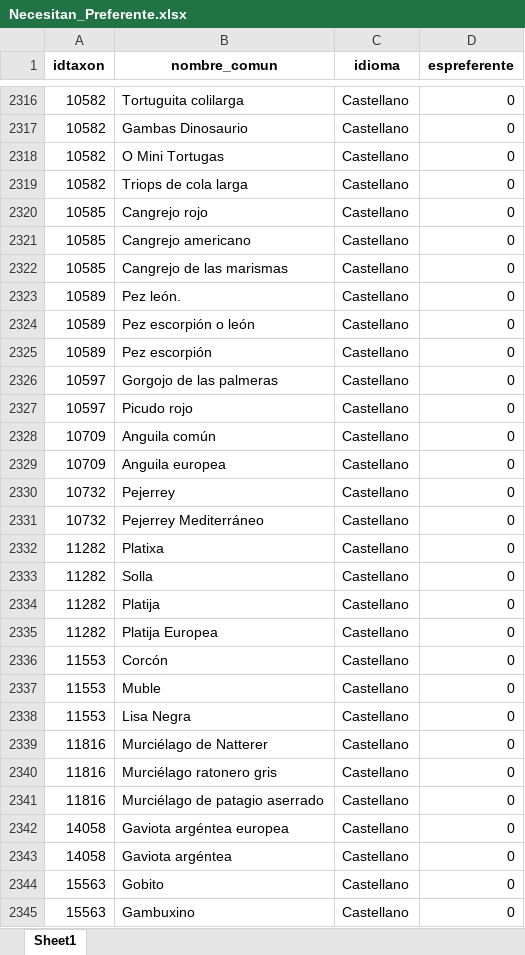
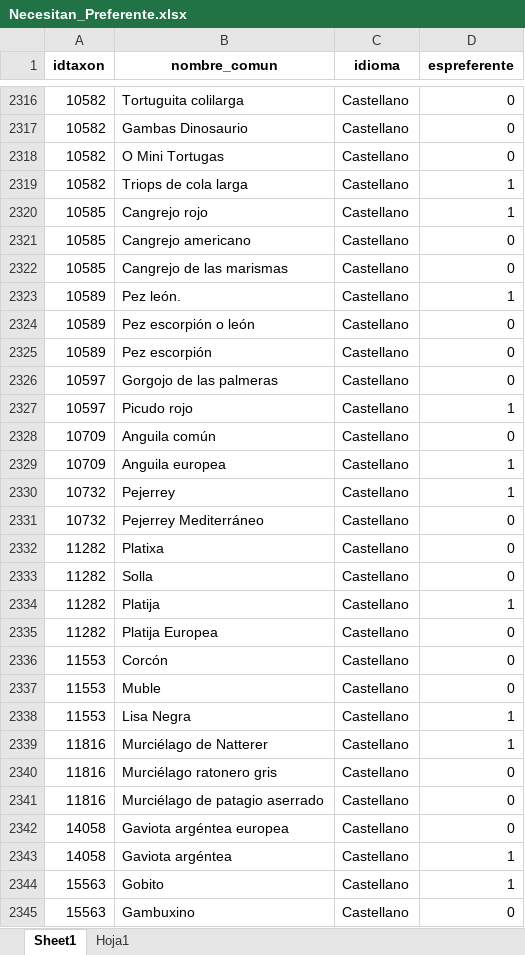
Before and after one commit to alberalm/Hackathon-PNAV, an Excel workbook: 2. Base de datos/Necesitan_Preferente.xlsx, sheet Sheet1, drawn as a sheet; only a part is shown, gaps mark what is left out; values as stored, in another font and other column widths than the file's, no borders; charts and pictures not drawn; the diff covers the shown part only; the diff names each change by its address in the sheet, - before the commit and + after, or states it on an @@ line.

```diff
--- a/2. Base de datos/Necesitan_Preferente.xlsx (sheet Sheet1)
+++ b/2. Base de datos/Necesitan_Preferente.xlsx (sheet Sheet1)
+sheet tab: Hoja1
-D2319:D2320 (espreferente): 0
+D2319:D2320 (espreferente): 1
-D2323 (espreferente): 0
+D2323 (espreferente): 1
-D2327 (espreferente): 0
+D2327 (espreferente): 1
-D2329:D2330 (espreferente): 0
+D2329:D2330 (espreferente): 1
-D2334 (espreferente): 0
+D2334 (espreferente): 1
-D2338:D2339 (espreferente): 0
+D2338:D2339 (espreferente): 1
-D2343:D2344 (espreferente): 0
+D2343:D2344 (espreferente): 1
```
Also changed, not shown: 301 edited cells elsewhere in this sheet, charts or pictures.
